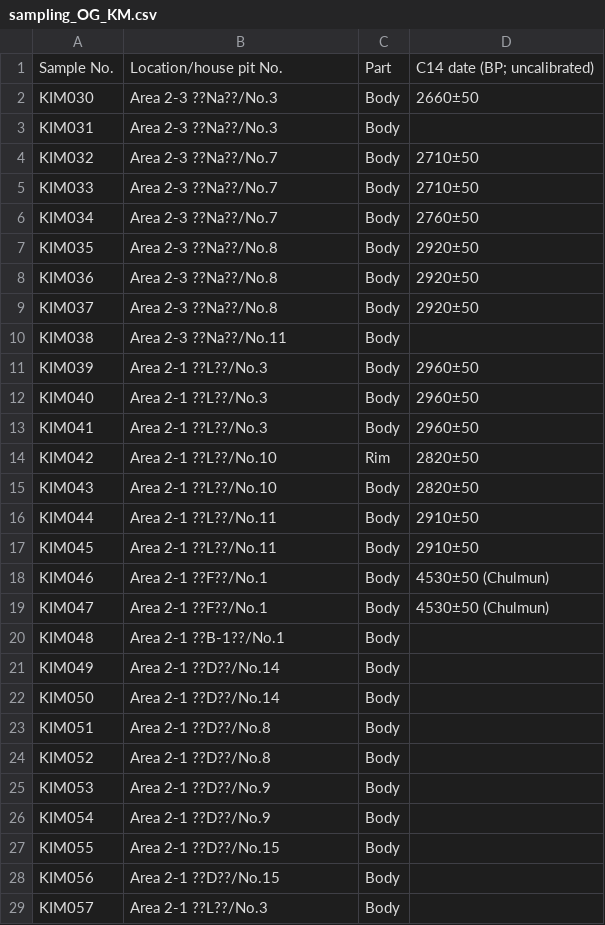
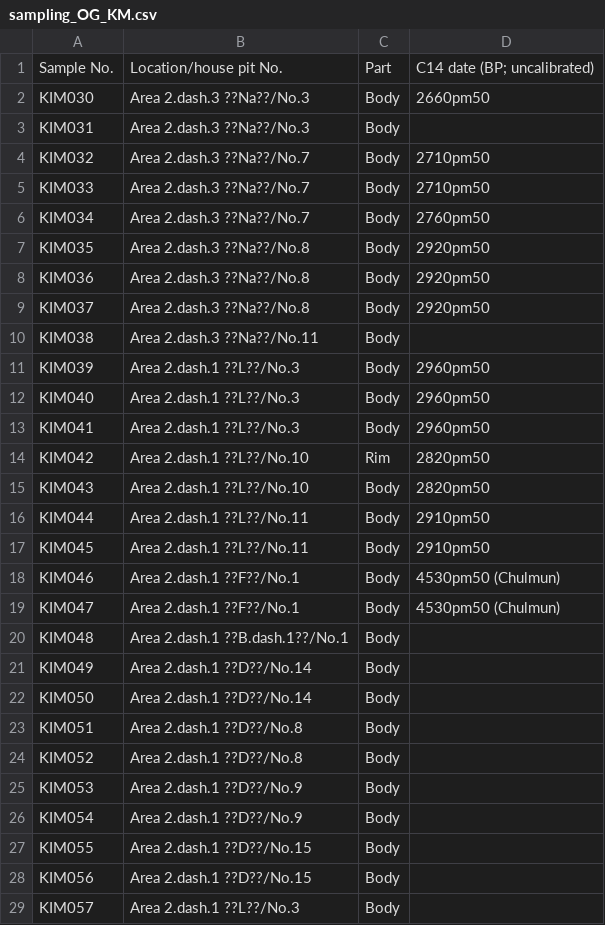
Before and after one commit to SeungkiKwak/Kwak_S_PhD_thesis, a CSV file: inst/rmarkdown_template/data/sampling_OG_KM.csv, drawn as a sheet; only a part is shown; the diff covers the shown part only.

```diff
--- a/inst/rmarkdown_template/data/sampling_OG_KM.csv
+++ b/inst/rmarkdown_template/data/sampling_OG_KM.csv
@@ -1,29 +1,29 @@
 Sample No.,Location/house pit No.,Part ,C14 date (BP; uncalibrated)
-KIM030,Area 2-3 ??Na??/No.3,Body,2660±50
-KIM031,Area 2-3 ??Na??/No.3,Body,
-KIM032,Area 2-3 ??Na??/No.7,Body,2710±50
-KIM033,Area 2-3 ??Na??/No.7,Body,2710±50
-KIM034,Area 2-3 ??Na??/No.7,Body,2760±50
-KIM035,Area 2-3 ??Na??/No.8,Body,2920±50
-KIM036,Area 2-3 ??Na??/No.8,Body,2920±50
-KIM037,Area 2-3 ??Na??/No.8,Body,2920±50
-KIM038,Area 2-3 ??Na??/No.11,Body,
-KIM039,Area 2-1 ??L??/No.3,Body,2960±50
-KIM040,Area 2-1 ??L??/No.3,Body,2960±50
-KIM041,Area 2-1 ??L??/No.3,Body,2960±50
-KIM042,Area 2-1 ??L??/No.10,Rim,2820±50
-KIM043,Area 2-1 ??L??/No.10,Body,2820±50
-KIM044,Area 2-1 ??L??/No.11,Body,2910±50
-KIM045,Area 2-1 ??L??/No.11,Body,2910±50
-KIM046,Area 2-1 ??F??/No.1,Body,4530±50 (Chulmun)
-KIM047,Area 2-1 ??F??/No.1,Body,4530±50 (Chulmun)
-KIM048,Area 2-1 ??B-1??/No.1,Body,
-KIM049,Area 2-1 ??D??/No.14,Body,
-KIM050,Area 2-1 ??D??/No.14,Body,
-KIM051,Area 2-1 ??D??/No.8,Body,
-KIM052,Area 2-1 ??D??/No.8,Body,
-KIM053,Area 2-1 ??D??/No.9,Body,
-KIM054,Area 2-1 ??D??/No.9,Body,
-KIM055,Area 2-1 ??D??/No.15,Body,
-KIM056,Area 2-1 ??D??/No.15,Body,
-KIM057,Area 2-1 ??L??/No.3,Body,
+KIM030,Area 2.dash.3 ??Na??/No.3,Body,2660pm50
+KIM031,Area 2.dash.3 ??Na??/No.3,Body,
+KIM032,Area 2.dash.3 ??Na??/No.7,Body,2710pm50
+KIM033,Area 2.dash.3 ??Na??/No.7,Body,2710pm50
+KIM034,Area 2.dash.3 ??Na??/No.7,Body,2760pm50
+KIM035,Area 2.dash.3 ??Na??/No.8,Body,2920pm50
+KIM036,Area 2.dash.3 ??Na??/No.8,Body,2920pm50
+KIM037,Area 2.dash.3 ??Na??/No.8,Body,2920pm50
+KIM038,Area 2.dash.3 ??Na??/No.11,Body,
+KIM039,Area 2.dash.1 ??L??/No.3,Body,2960pm50
+KIM040,Area 2.dash.1 ??L??/No.3,Body,2960pm50
+KIM041,Area 2.dash.1 ??L??/No.3,Body,2960pm50
+KIM042,Area 2.dash.1 ??L??/No.10,Rim,2820pm50
+KIM043,Area 2.dash.1 ??L??/No.10,Body,2820pm50
+KIM044,Area 2.dash.1 ??L??/No.11,Body,2910pm50
+KIM045,Area 2.dash.1 ??L??/No.11,Body,2910pm50
+KIM046,Area 2.dash.1 ??F??/No.1,Body,4530pm50 (Chulmun)
+KIM047,Area 2.dash.1 ??F??/No.1,Body,4530pm50 (Chulmun)
+KIM048,Area 2.dash.1 ??B.dash.1??/No.1,Body,
+KIM049,Area 2.dash.1 ??D??/No.14,Body,
+KIM050,Area 2.dash.1 ??D??/No.14,Body,
+KIM051,Area 2.dash.1 ??D??/No.8,Body,
+KIM052,Area 2.dash.1 ??D??/No.8,Body,
+KIM053,Area 2.dash.1 ??D??/No.9,Body,
+KIM054,Area 2.dash.1 ??D??/No.9,Body,
+KIM055,Area 2.dash.1 ??D??/No.15,Body,
+KIM056,Area 2.dash.1 ??D??/No.15,Body,
+KIM057,Area 2.dash.1 ??L??/No.3,Body,
```
Also changed, not shown: 25 edited cells elsewhere in this file, inst/rmarkdown_template/data/CSIA_KM.csv, inst/rmarkdown_template/data/CSIA_SG.csv, 24 other files.
